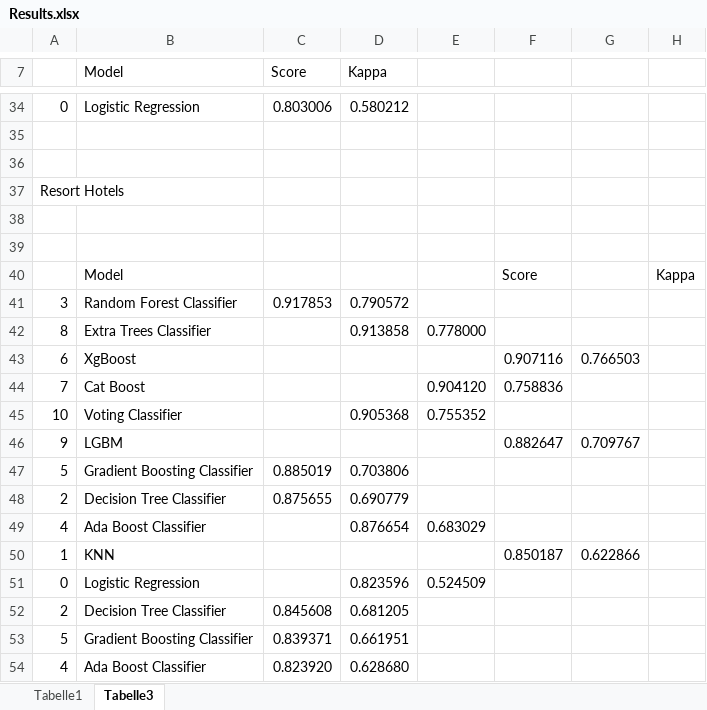
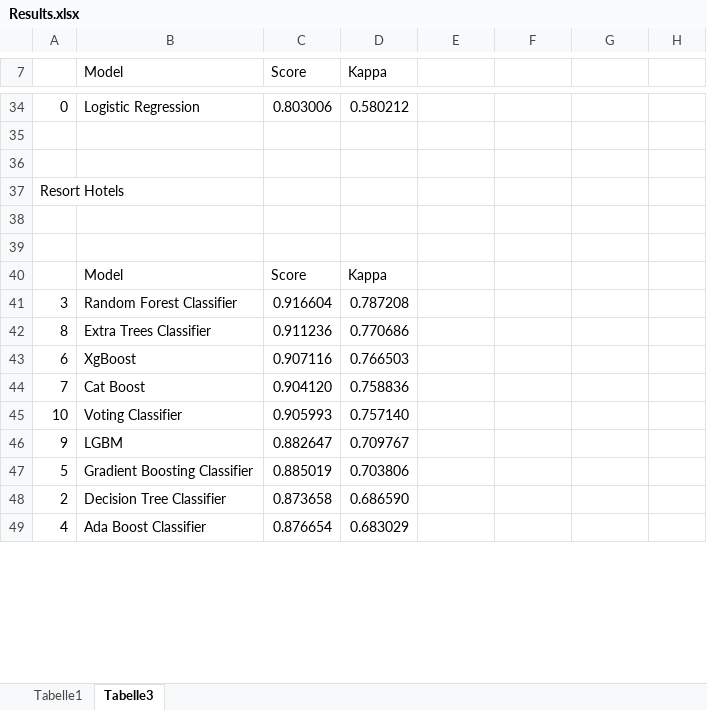
Before and after one commit to DJ1070/Hotel_Bookings, an Excel workbook: Results.xlsx, sheet Tabelle3, drawn as a sheet; only a part is shown, gaps mark what is left out; values as stored, in another font and other column widths than the file's, no cell formats; removed rows and columns are numbered as before the commit, all else as after; the diff covers the shown part only; the diff names each change by its address in the sheet, - before the commit and + after, or states it on an @@ line.

```diff
--- a/Results.xlsx (sheet Tabelle3)
+++ b/Results.xlsx (sheet Tabelle3)
-row 40:  | Model |  |  |  | Score |  | Kappa
+row 40:  | Model | Score | Kappa
-C41 (Score): 0.917853
+C41 (Score): 0.916604
-D41 (Kappa): 0.790572
+D41 (Kappa): 0.787208
-C42 (Score): (empty)
+C42 (Score): 0.911236
-D42 (Kappa): 0.913858
+D42 (Kappa): 0.770686
-E42: 0.778000
+E42: (empty)
-C43 (Score): (empty)
+C43 (Score): 0.907116
-D43 (Kappa): (empty)
+D43 (Kappa): 0.766503
-F43: 0.907116
+F43: (empty)
-G43: 0.766503
+G43: (empty)
-C44 (Score): (empty)
+C44 (Score): 0.904120
-D44 (Kappa): (empty)
+D44 (Kappa): 0.758836
-E44: 0.904120
+E44: (empty)
-F44: 0.758836
+F44: (empty)
-C45 (Score): (empty)
+C45 (Score): 0.905993
-D45 (Kappa): 0.905368
+D45 (Kappa): 0.757140
-E45: 0.755352
+E45: (empty)
-C46 (Score): (empty)
+C46 (Score): 0.882647
-D46 (Kappa): (empty)
+D46 (Kappa): 0.709767
-F46: 0.882647
+F46: (empty)
-G46: 0.709767
+G46: (empty)
-C48 (Score): 0.875655
+C48 (Score): 0.873658
-D48 (Kappa): 0.690779
+D48 (Kappa): 0.686590
-row 49: 4 | Ada Boost Classifier |  | 0.876654 | 0.683029
-row 50: 1 | KNN |  |  |  | 0.850187 | 0.622866
-row 51: 0 | Logistic Regression |  | 0.823596 | 0.524509
-row 52: 2 | Decision Tree Classifier | 0.845608 | 0.681205
-row 53: 5 | Gradient Boosting Classifier | 0.839371 | 0.661951
-C49 (Score): 0.823920
+C49 (Score): 0.876654
-D49 (Kappa): 0.628680
+D49 (Kappa): 0.683029
```
Also changed, not shown: 2 added rows and 4 edited cells elsewhere in this sheet, sheet Tabelle1, cell formats, 4 other files.
